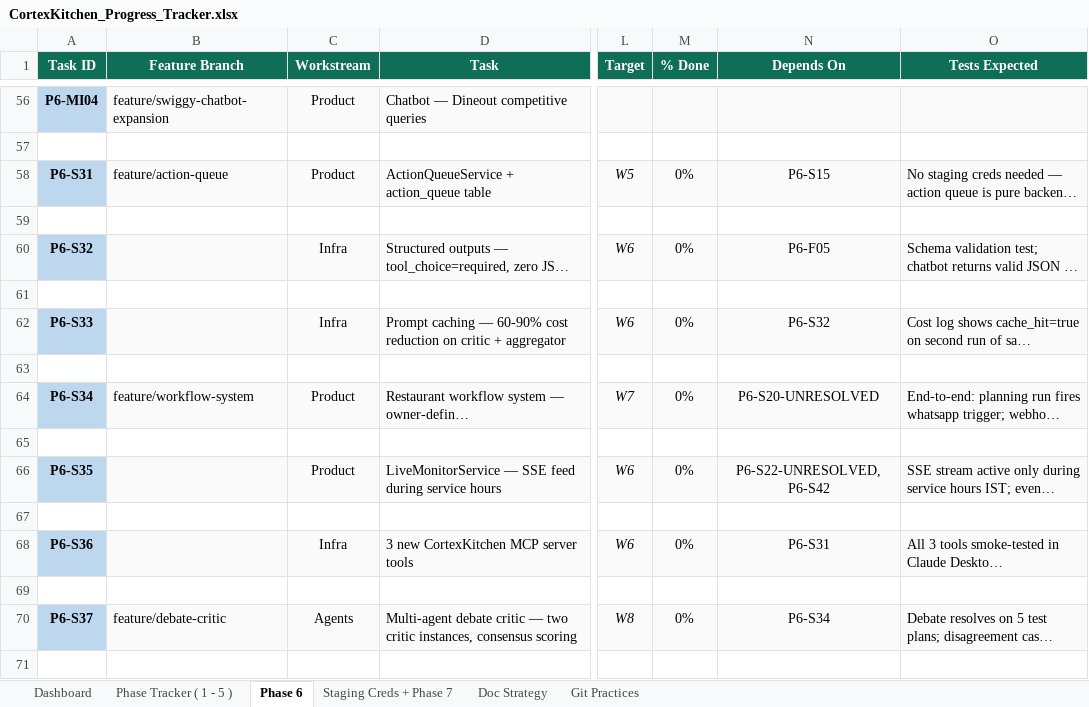
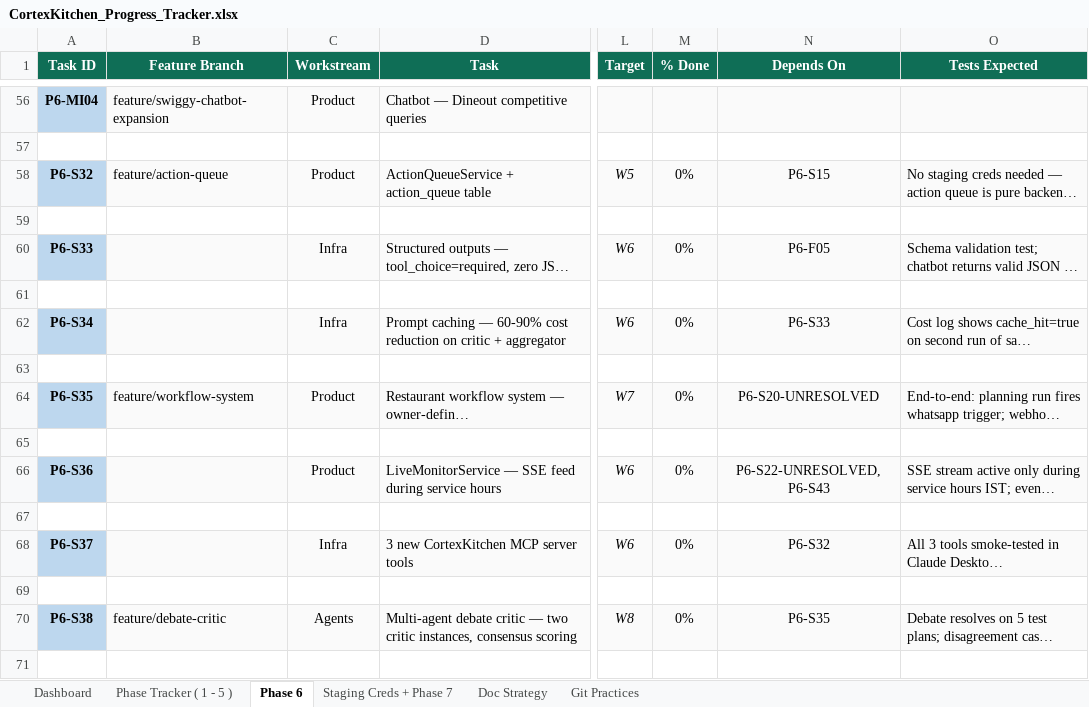
Before and after one commit to anoushka45/cortexkitchen, an Excel workbook: CortexKitchen_Progress_Tracker.xlsx, sheet Phase 6, drawn as a sheet; only a part is shown, gaps mark what is left out; long unchanged cells end in …; values as stored, in another font and other column widths than the file's, no borders; the diff covers the shown part only; the diff names each change by its address in the sheet, - before the commit and + after, or states it on an @@ line.

Commit message:
tracker: fix P6-S42 ID collision, restore sequential S-numbering across both sheets
Adding P6-S42 for the CI dependency-conflict fix (previous commit) collided
with an already-existing P6-S42 (ProcurementExecutor) on the Staging Creds +
Phase 7 sheet -- missed because that task lives on a different sheet than
where the new row was added. Renumbered the entire S31..S46 tail (spanning
both Phase 6 and Staging Creds + Phase 7 sheets) up by one so the CI-fix task
takes S31 (the correct next slot after S30) and every task after it shifts
to S32..S47, with all Depends On cross-references updated to match. Verified
no duplicate Task IDs remain anywhere in the workbook.

```diff
--- a/CortexKitchen_Progress_Tracker.xlsx (sheet Phase 6)
+++ b/CortexKitchen_Progress_Tracker.xlsx (sheet Phase 6)
-A58 (Task ID): P6-S31
+A58 (Task ID): P6-S32
-A60 (Task ID): P6-S32
+A60 (Task ID): P6-S33
-A62 (Task ID): P6-S33
+A62 (Task ID): P6-S34
-N62 (Depends On): P6-S32
+N62 (Depends On): P6-S33
-A64 (Task ID): P6-S34
+A64 (Task ID): P6-S35
-A66 (Task ID): P6-S35
+A66 (Task ID): P6-S36
-N66 (Depends On): P6-S22-UNRESOLVED, P6-S42
+N66 (Depends On): P6-S22-UNRESOLVED, P6-S43
-A68 (Task ID): P6-S36
+A68 (Task ID): P6-S37
-N68 (Depends On): P6-S31
+N68 (Depends On): P6-S32
-A70 (Task ID): P6-S37
+A70 (Task ID): P6-S38
-N70 (Depends On): P6-S34
+N70 (Depends On): P6-S35
```
Also changed, not shown: 12 edited cells elsewhere in this sheet, sheet Staging Creds + Phase 7, sheet Doc Strategy, sheet Dashboard.
